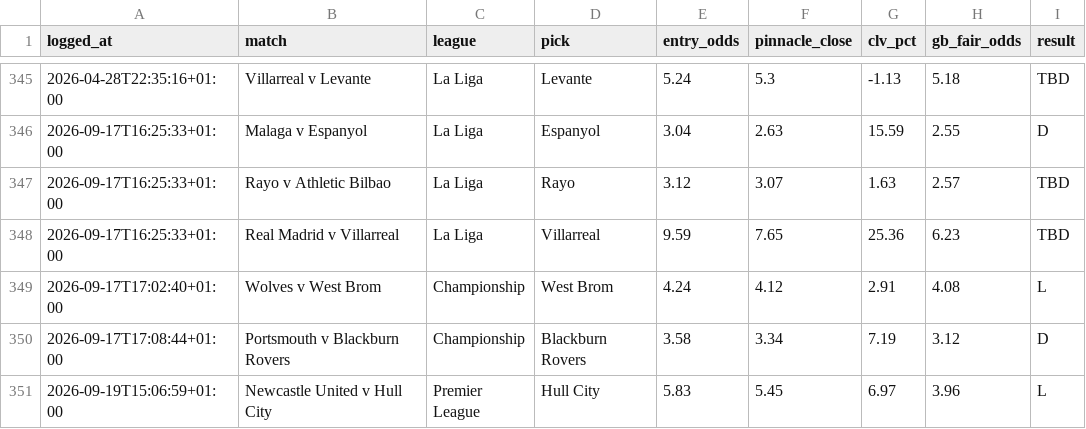
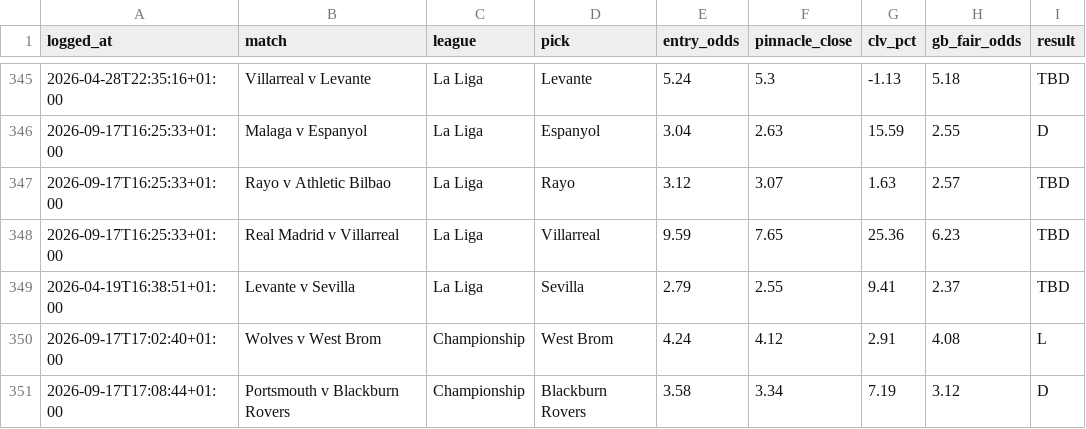
Before and after one commit to Rodzzinho/gamebreaker-dashboard, a CSV file: data/bets.csv, drawn as a sheet; only a part is shown, gaps mark what is left out; the shorter side is filled out with more unchanged rows.

Commit message:
Refresh dashboard data: 369 settled

```diff
--- a/data/bets.csv
+++ b/data/bets.csv
@@ -348,2 +348,3 @@ logged_at,match,league,pick,entry_odds,pinnacle_close,clv_pct,gb_fair_odds,resul
 2026-09-17T16:25:33+01:00,Real Madrid v Villarreal,La Liga,Villarreal,9.59,7.65,25.36,6.23,TBD
+2026-04-19T16:38:51+01:00,Levante v Sevilla,La Liga,Sevilla,2.79,2.55,9.41,2.37,TBD
 2026-09-17T17:02:40+01:00,Wolves v West Brom,Championship,West Brom,4.24,4.12,2.91,4.08,L
```
Also changed, not shown: 1 other file.
